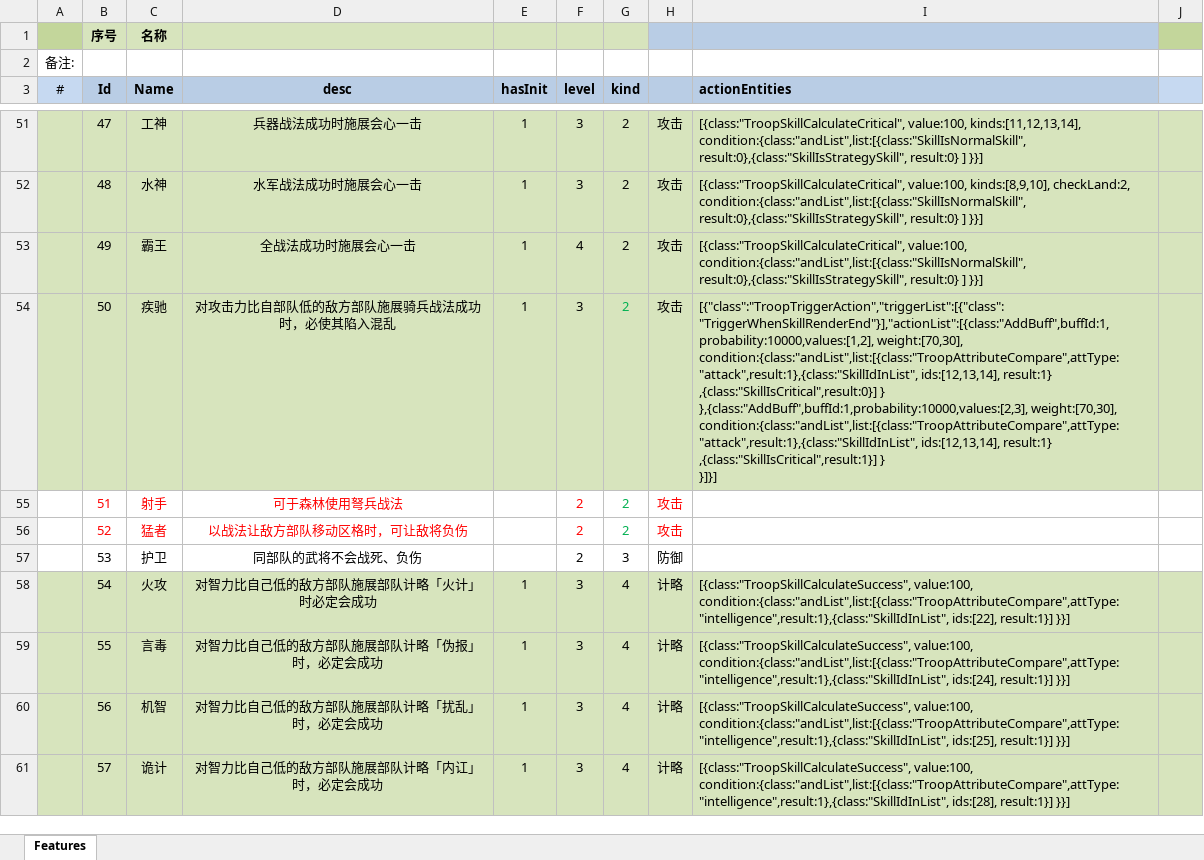
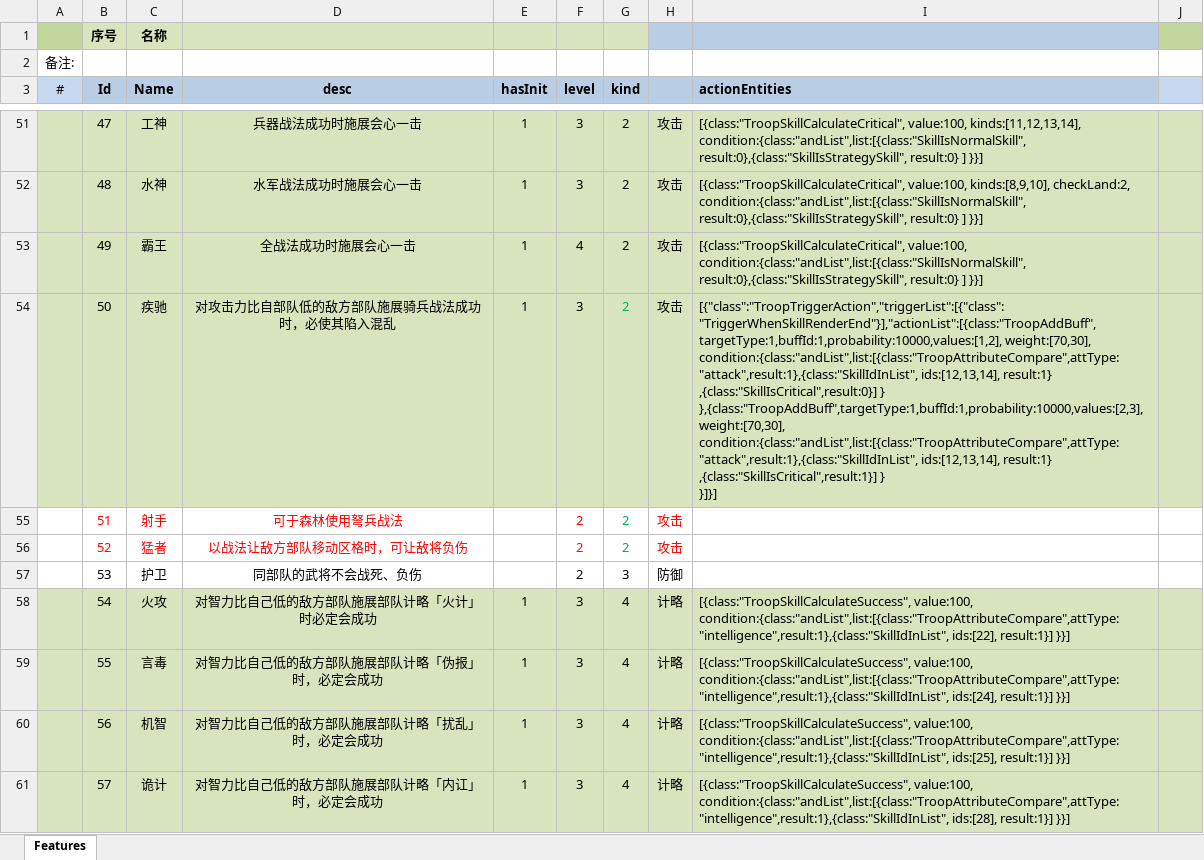
Before and after one commit to tankyc/sango_infinity, an Excel workbook: Data/Export/Common/Feature_武将特性.xlsx, sheet Features, drawn as a sheet; only a part is shown, gaps mark what is left out; values as stored, in another font and other column widths than the file's, no borders; ↵ is a line break in a cell; the diff names each change by its address in the sheet, - before the commit and + after, or states it on an @@ line.

```diff
--- a/Data/Export/Common/Feature_武将特性.xlsx (sheet Features)
+++ b/Data/Export/Common/Feature_武将特性.xlsx (sheet Features)
-I54 (actionEntities): [{"class":"TroopTriggerAction","triggerList":[{"class":"TriggerWhenSkillRenderEnd"}],"actionList":[{class:"AddBuff",buffId:1,probability:10000,values:[1,2], weight:[70,30], ↵ condition:{class:"andList",list:[{class:"TroopAttributeCompare",attType:"attack",result:1},{class:"SkillIdInList", ids:[12,13,14], result:1} ,{class:"SkillIsCritical",result:0}] } ↵ },{class:"AddBuff",buffId:1,probability:10000,values:[2,3], weight:[70,30], ↵ condition:{class:"andList",list:[{class:"TroopAttributeCompare",attType:"attack",result:1},{class:"SkillIdInList",…
+I54 (actionEntities): [{"class":"TroopTriggerAction","triggerList":[{"class":"TriggerWhenSkillRenderEnd"}],"actionList":[{class:"TroopAddBuff",targetType:1,buffId:1,probability:10000,values:[1,2], weight:[70,30], ↵ condition:{class:"andList",list:[{class:"TroopAttributeCompare",attType:"attack",result:1},{class:"SkillIdInList", ids:[12,13,14], result:1} ,{class:"SkillIsCritical",result:0}] } ↵ },{class:"TroopAddBuff",targetType:1,buffId:1,probability:10000,values:[2,3], weight:[70,30], ↵ condition:{class:"andList",list:[{class:"TroopAttributeCompare",attType:"attack",result:1},{class:"SkillIdInList",…
```
Also changed, not shown: Data/Export/Common/Skill_技能.xlsx, Data/Export/Data/MediaData_音效.xlsx, 18 other files.
